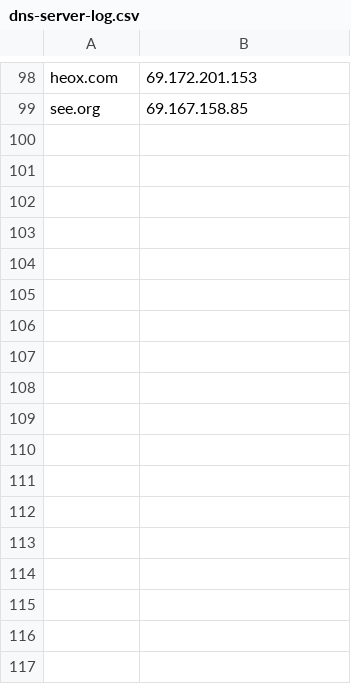
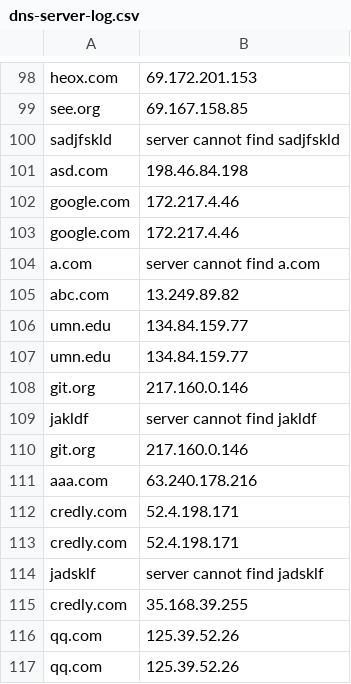
Before and after one commit to isFibonacci/DNS-system, a CSV file: dns-server-log.csv, drawn as a sheet; only a part is shown, gaps mark what is left out; the diff names each change by its address in the sheet, - before the commit and + after, or states it on an @@ line.

```diff
--- a/dns-server-log.csv
+++ b/dns-server-log.csv
+row 100: sadjfskld | server cannot find sadjfskld
+row 101: asd.com | 198.46.84.198
+row 102: google.com | 172.217.4.46
+row 103: google.com | 172.217.4.46
+row 104: a.com | server cannot find a.com
+row 105: abc.com | 13.249.89.82
+row 106: umn.edu | 134.84.159.77
+row 107: umn.edu | 134.84.159.77
+row 108: git.org | 217.160.0.146
+row 109: jakldf | server cannot find jakldf
+row 110: git.org | 217.160.0.146
+row 111: aaa.com | 63.240.178.216
+row 112: credly.com | 52.4.198.171
+row 113: credly.com | 52.4.198.171
+row 114: jadsklf | server cannot find jadsklf
+row 115: credly.com | 35.168.39.255
+row 116: qq.com | 125.39.52.26
+row 117: qq.com | 125.39.52.26
```
Also changed, not shown: 4 other files.
